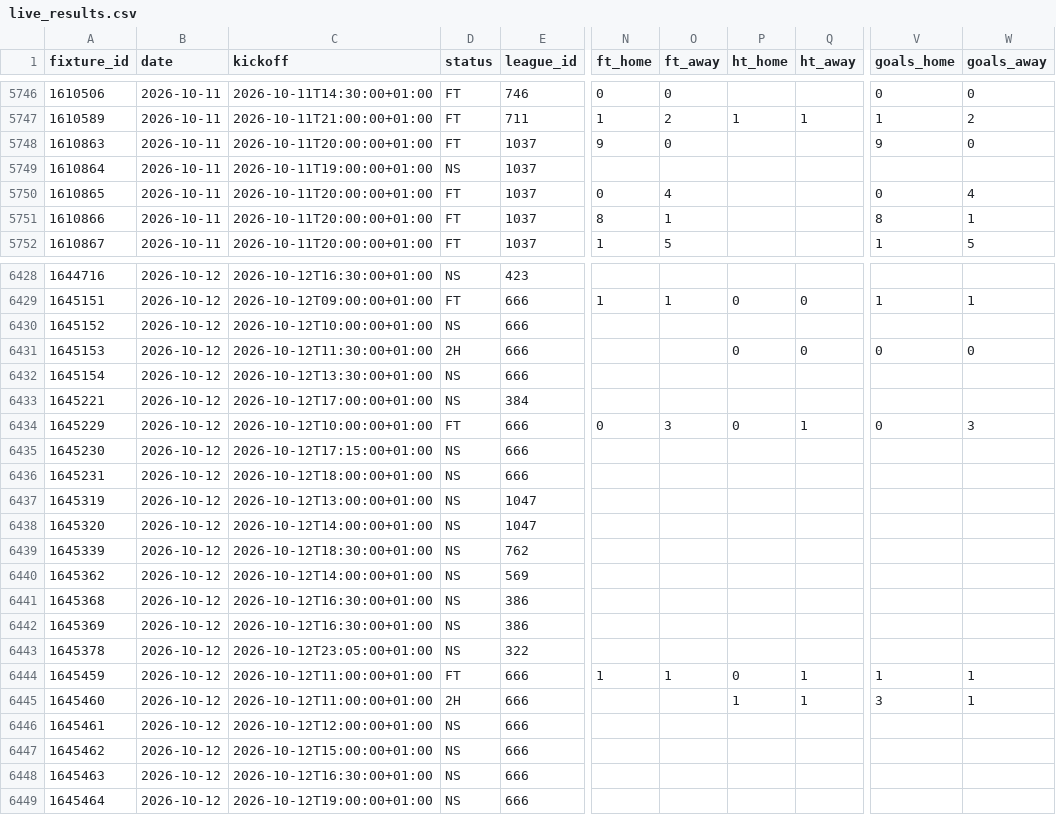
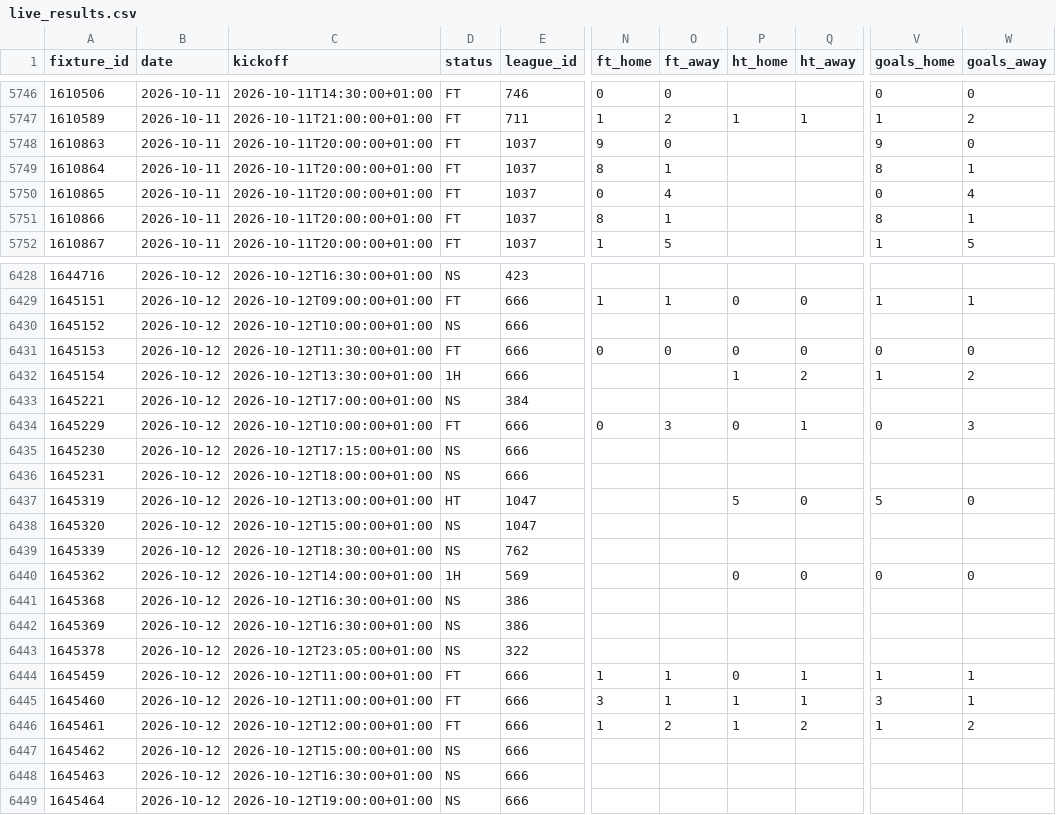
Before and after one commit to Princeeze744/prediction-engine, a CSV file: data/live_results.csv, drawn as a sheet; only a part is shown, gaps mark what is left out; the diff covers the shown part only; the diff names each change by its address in the sheet, - before the commit and + after, or states it on an @@ line.

```diff
--- a/data/live_results.csv
+++ b/data/live_results.csv
-C5749 (kickoff): 2026-10-11T19:00:00+01:00
+C5749 (kickoff): 2026-10-11T20:00:00+01:00
-D5749 (status): NS
+D5749 (status): FT
-N5749 (ft_home): (empty)
+N5749 (ft_home): 8
-O5749 (ft_away): (empty)
+O5749 (ft_away): 1
-V5749 (goals_home): (empty)
+V5749 (goals_home): 8
-W5749 (goals_away): (empty)
+W5749 (goals_away): 1
-D6431 (status): 2H
+D6431 (status): FT
-N6431 (ft_home): (empty)
+N6431 (ft_home): 0
-O6431 (ft_away): (empty)
+O6431 (ft_away): 0
-D6432 (status): NS
+D6432 (status): 1H
-P6432 (ht_home): (empty)
+P6432 (ht_home): 1
-Q6432 (ht_away): (empty)
+Q6432 (ht_away): 2
-V6432 (goals_home): (empty)
+V6432 (goals_home): 1
-W6432 (goals_away): (empty)
+W6432 (goals_away): 2
-D6437 (status): NS
+D6437 (status): HT
-P6437 (ht_home): (empty)
+P6437 (ht_home): 5
-Q6437 (ht_away): (empty)
+Q6437 (ht_away): 0
-V6437 (goals_home): (empty)
+V6437 (goals_home): 5
-W6437 (goals_away): (empty)
+W6437 (goals_away): 0
-C6438 (kickoff): 2026-10-12T14:00:00+01:00
+C6438 (kickoff): 2026-10-12T15:00:00+01:00
-D6440 (status): NS
+D6440 (status): 1H
-P6440 (ht_home): (empty)
+P6440 (ht_home): 0
-Q6440 (ht_away): (empty)
+Q6440 (ht_away): 0
-V6440 (goals_home): (empty)
+V6440 (goals_home): 0
-W6440 (goals_away): (empty)
+W6440 (goals_away): 0
-D6445 (status): 2H
+D6445 (status): FT
-N6445 (ft_home): (empty)
+N6445 (ft_home): 3
-O6445 (ft_away): (empty)
+O6445 (ft_away): 1
-D6446 (status): NS
+D6446 (status): FT
-N6446 (ft_home): (empty)
+N6446 (ft_home): 1
-O6446 (ft_away): (empty)
+O6446 (ft_away): 2
-P6446 (ht_home): (empty)
+P6446 (ht_home): 1
-Q6446 (ht_away): (empty)
+Q6446 (ht_away): 2
-V6446 (goals_home): (empty)
+V6446 (goals_home): 1
-W6446 (goals_away): (empty)
+W6446 (goals_away): 2
```
Also changed, not shown: 96 edited cells elsewhere in this file, 1 other file.
